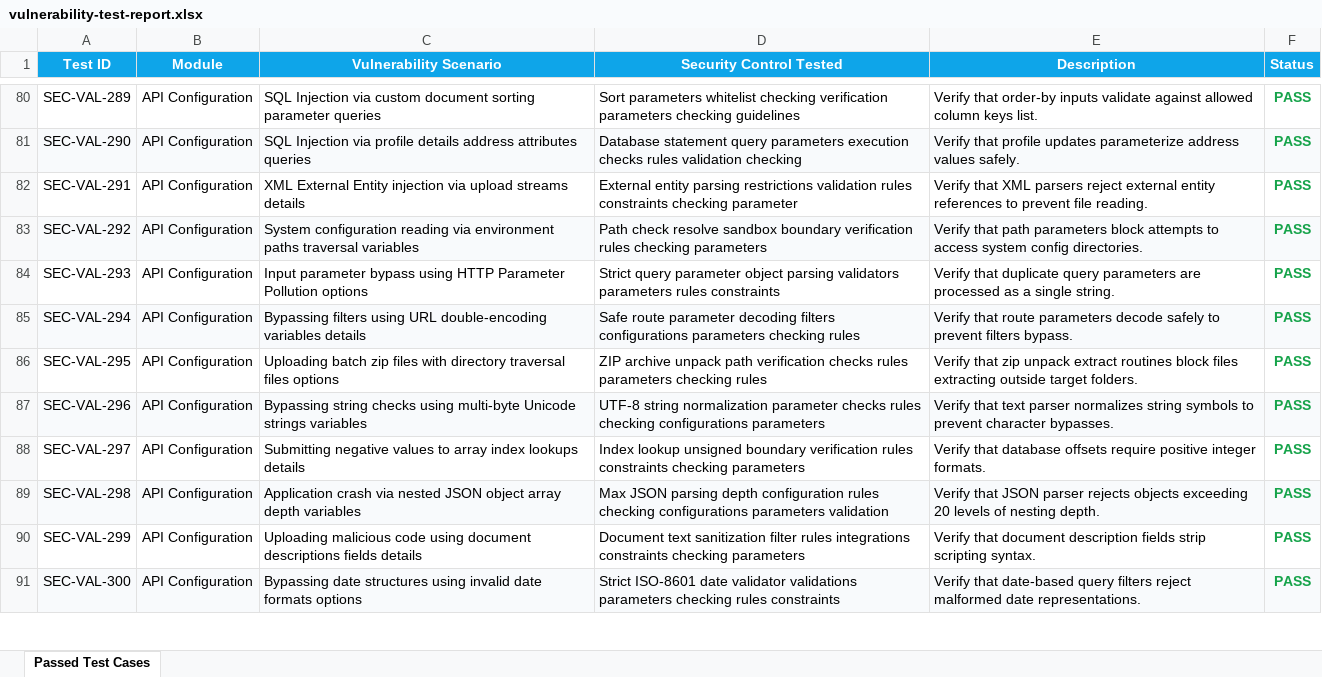
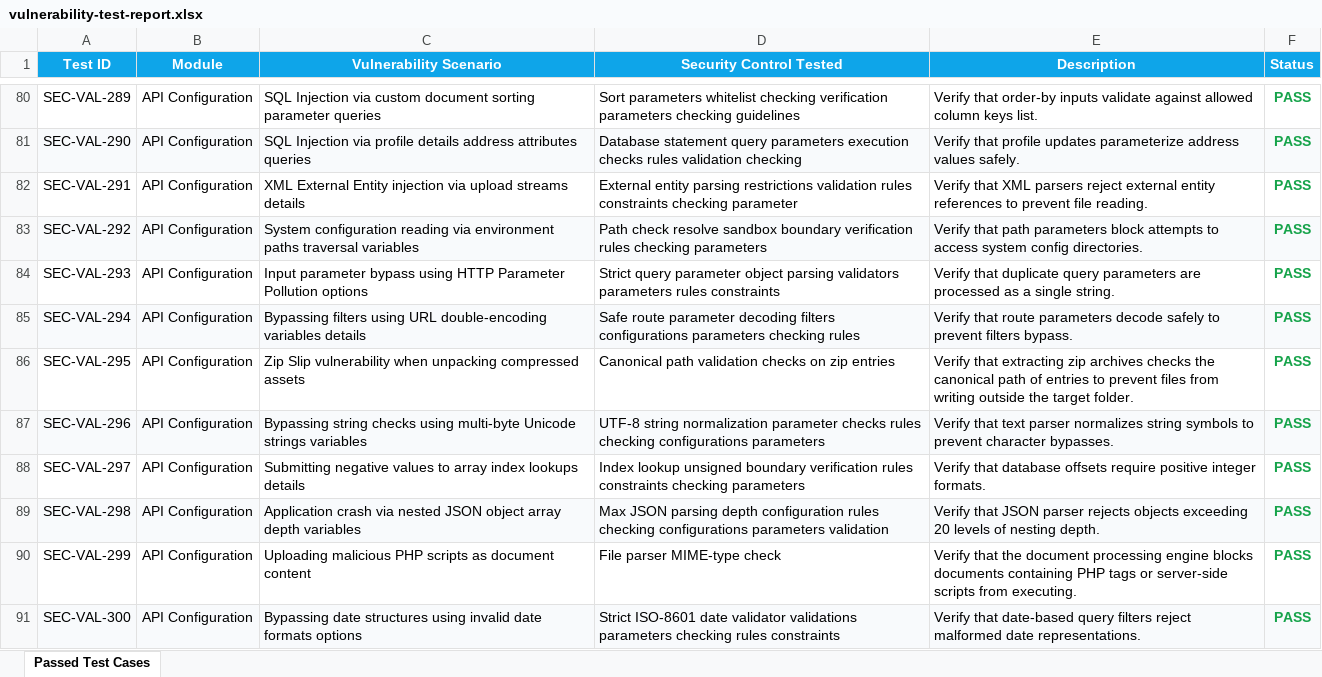
Before and after one commit to harshithareddy603/PDD-Vault, an Excel workbook: vulnerability-tests/vulnerability-test-report.xlsx, sheet Passed Test Cases, drawn as a sheet; only a part is shown, gaps mark what is left out; values as stored, in another font and other column widths than the file's, no borders; the diff covers the shown part only; the diff names each change by its address in the sheet, - before the commit and + after, or states it on an @@ line.

Commit message:
test: resolve exact and semantic duplicates in vulnerability test report

```diff
--- a/vulnerability-tests/vulnerability-test-report.xlsx (sheet Passed Test Cases)
+++ b/vulnerability-tests/vulnerability-test-report.xlsx (sheet Passed Test Cases)
-C86 (Vulnerability Scenario): Uploading batch zip files with directory traversal files options
+C86 (Vulnerability Scenario): Zip Slip vulnerability when unpacking compressed assets
-D86 (Security Control Tested): ZIP archive unpack path verification checks rules parameters checking rules
+D86 (Security Control Tested): Canonical path validation checks on zip entries
-E86 (Description): Verify that zip unpack extract routines block files extracting outside target folders.
+E86 (Description): Verify that extracting zip archives checks the canonical path of entries to prevent files from writing outside the target folder.
-C90 (Vulnerability Scenario): Uploading malicious code using document descriptions fields details
+C90 (Vulnerability Scenario): Uploading malicious PHP scripts as document content
-D90 (Security Control Tested): Document text sanitization filter rules integrations constraints checking parameters
+D90 (Security Control Tested): File parser MIME-type check
-E90 (Description): Verify that document description fields strip scripting syntax.
+E90 (Description): Verify that the document processing engine blocks documents containing PHP tags or server-side scripts from executing.
```
Also changed, not shown: 30 edited cells elsewhere in this sheet, 1 other file.
